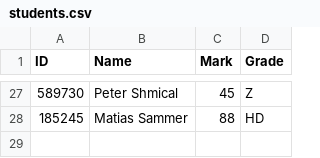
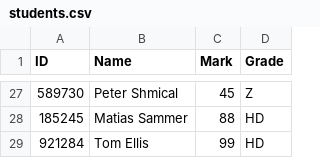
Before and after one commit to Georges034302/fsd_python, a CSV file: lectures/lecture9/students.csv, drawn as a sheet; only a part is shown, gaps mark what is left out; the diff names each change by its address in the sheet, - before the commit and + after, or states it on an @@ line.

Commit message:
lecture9

```diff
--- a/lectures/lecture9/students.csv
+++ b/lectures/lecture9/students.csv
+row 29: 921284 | Tom Ellis | 99 | HD
```
Also changed, not shown: 3 other files.
